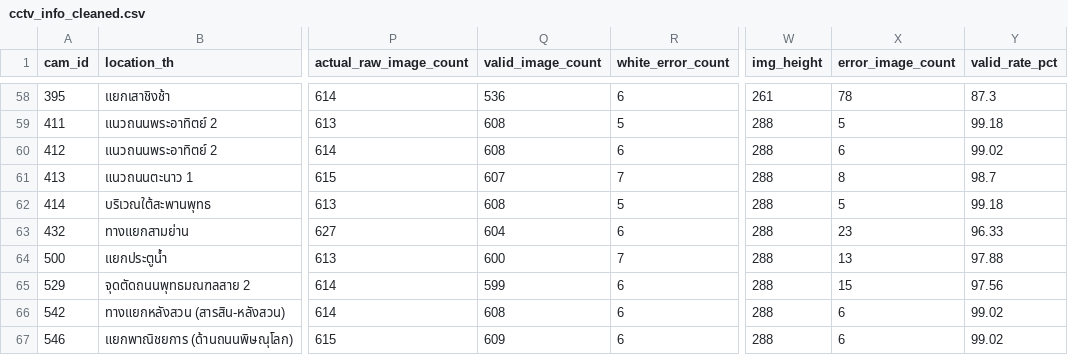
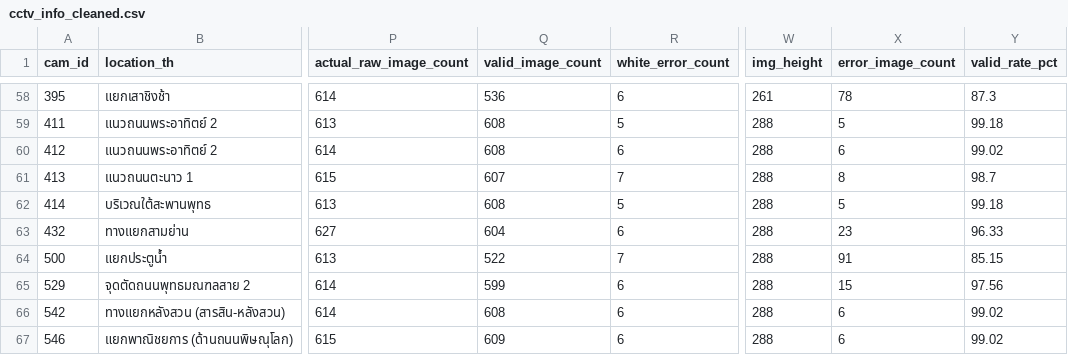
Before and after one commit to nontaphatfirm/BKK-Pulse, a CSV file: Dataset_Clean_V1/cctv_info_cleaned.csv, drawn as a sheet; only a part is shown, gaps mark what is left out; the diff names each change by its address in the sheet, - before the commit and + after, or states it on an @@ line.

Commit message:
chore(00-qa): lock Final Data V2.0 (verify cam 225 100/100, resolve CHG-B4-02)

```diff
--- a/Dataset_Clean_V1/cctv_info_cleaned.csv
+++ b/Dataset_Clean_V1/cctv_info_cleaned.csv
-Q64 (valid_image_count): 600
+Q64 (valid_image_count): 522
-X64 (error_image_count): 13
+X64 (error_image_count): 91
-Y64 (valid_rate_pct): 97.88
+Y64 (valid_rate_pct): 85.15
```
Also changed, not shown: 18 other files.
